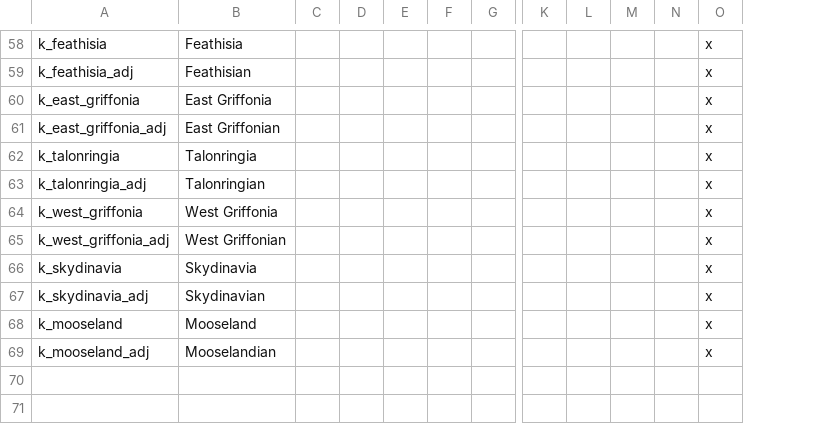
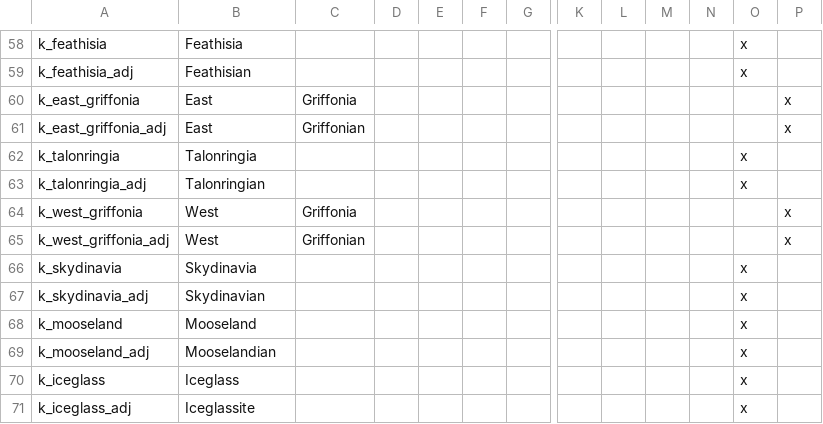
Before and after one commit to mrguymiah/my-little-crusader-pony, a CSV file: MLCP/localisation/_Kingdom_names.csv, drawn as a sheet; only a part is shown, gaps mark what is left out; removed rows and columns are numbered as before the commit, all else as after; rows hold the shown columns only; the diff covers the shown part only; the diff names each change by its address in the sheet, - before the commit and + after, or states it on an @@ line.

```diff
--- a/MLCP/localisation/_Kingdom_names.csv
+++ b/MLCP/localisation/_Kingdom_names.csv
-column C, empty
+column C, rows 60-65: Griffonia | Griffonian |  |  | Griffonia | Griffonian
+column P, rows 60-65: x | x |  |  | x | x
-B60: East Griffonia
+B60: East
-O60:O61: x
+O60:O61: (empty)
-B61: East Griffonian
+B61: East
-B64: West Griffonia
+B64: West
-O64:O65: x
+O64:O65: (empty)
-B65: West Griffonian
+B65: West
+row 70: k_iceglass | Iceglass |  |  |  |  |  |  |  |  |  | x
+row 71: k_iceglass_adj | Iceglassite |  |  |  |  |  |  |  |  |  | x
```
Also changed, not shown: 24 edited cells elsewhere in this file, 6 other files.
